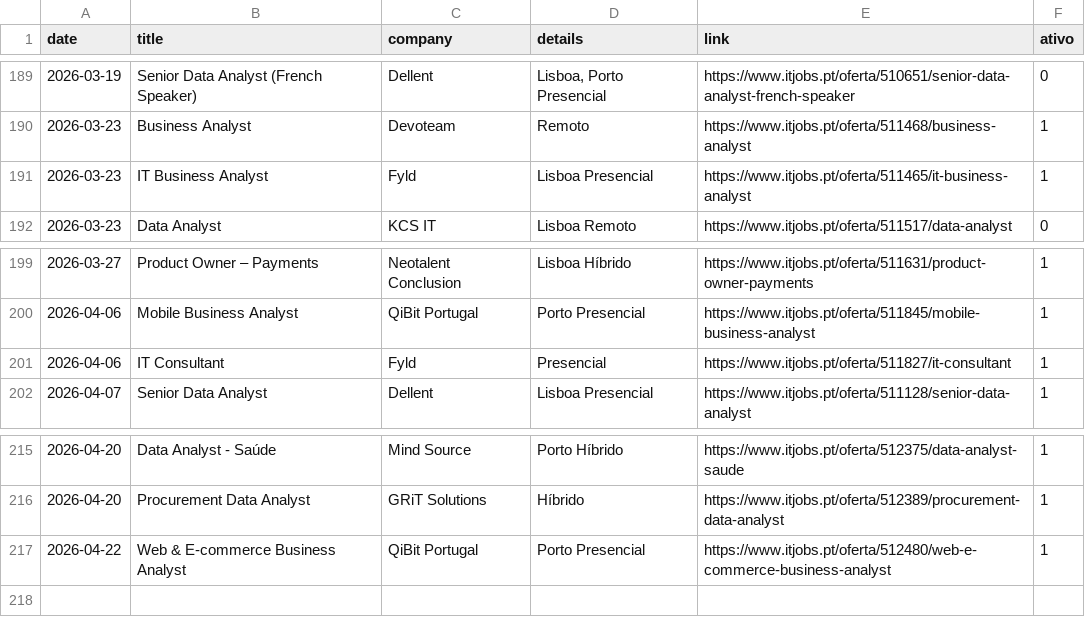
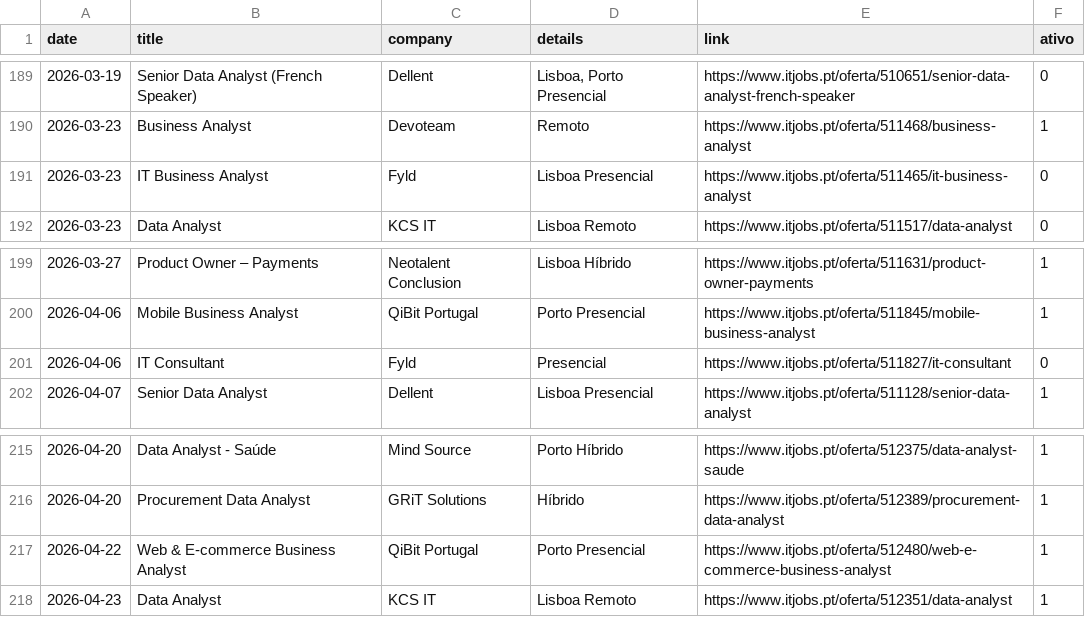
Before and after one commit to E-man85/itjobs-data-automation, a CSV file: itjobs_data_analyst.csv, drawn as a sheet; only a part is shown, gaps mark what is left out.

```diff
--- a/itjobs_data_analyst.csv
+++ b/itjobs_data_analyst.csv
@@ -190,3 +190,3 @@
 2026-03-23,Business Analyst,Devoteam,Remoto,https://www.itjobs.pt/oferta/511468/business-analyst,1
-2026-03-23,IT Business Analyst,Fyld,Lisboa Presencial,https://www.itjobs.pt/oferta/511465/it-business-analyst,1
+2026-03-23,IT Business Analyst,Fyld,Lisboa Presencial,https://www.itjobs.pt/oferta/511465/it-business-analyst,0
 2026-03-23,Data Analyst,KCS IT,Lisboa Remoto,https://www.itjobs.pt/oferta/511517/data-analyst,0
@@ -200,3 +200,3 @@
 2026-04-06,Mobile Business Analyst,QiBit Portugal,Porto Presencial,https://www.itjobs.pt/oferta/511845/mobile-business-analyst,1
-2026-04-06,IT Consultant,Fyld,Presencial,https://www.itjobs.pt/oferta/511827/it-consultant,1
+2026-04-06,IT Consultant,Fyld,Presencial,https://www.itjobs.pt/oferta/511827/it-consultant,0
 2026-04-07,Senior Data Analyst,Dellent,Lisboa Presencial,https://www.itjobs.pt/oferta/511128/senior-data-analyst,1
@@ -217 +217,2 @@
 2026-04-22,Web & E-commerce Business Analyst,QiBit Portugal,Porto Presencial,https://www.itjobs.pt/oferta/512480/web-e-commerce-business-analyst,1
+2026-04-23,Data Analyst,KCS IT,Lisboa Remoto,https://www.itjobs.pt/oferta/512351/data-analyst,1
```
